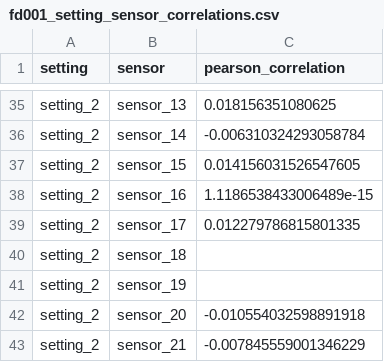
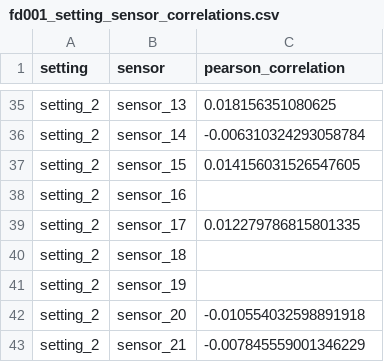
Before and after one commit to Ayush-Kant/MachineDoc, a CSV file: reports/phase1/fd001_setting_sensor_correlations.csv, drawn as a sheet; only a part is shown, gaps mark what is left out; the diff covers the shown part only.

Commit message:
fix: leave setting correlations blank for constant sensors

```diff
--- a/reports/phase1/fd001_setting_sensor_correlations.csv
+++ b/reports/phase1/fd001_setting_sensor_correlations.csv
@@ -37,3 +37,3 @@ setting_2,sensor_14,-0.006310324293058784
 setting_2,sensor_15,0.014156031526547605
-setting_2,sensor_16,1.1186538433006489e-15
+setting_2,sensor_16,
 setting_2,sensor_17,0.012279786815801335
```
Also changed, not shown: 7 edited cells elsewhere in this file.
